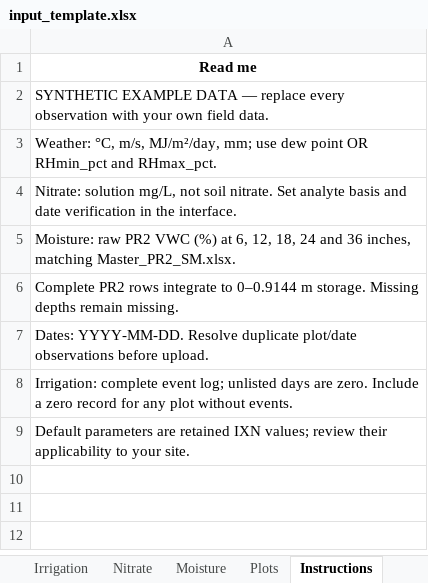
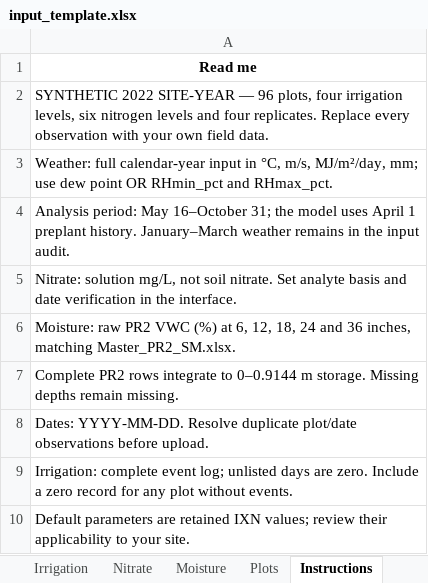
Before and after one commit to Ayoubkechour/ixn-nitrate-leaching-interface, an Excel workbook: dist/templates/input_template.xlsx, sheet Instructions, drawn as a sheet; values as stored, in another font and other column widths than the file's, no borders; the diff names each change by its address in the sheet, - before the commit and + after, or states it on an @@ line.

Commit message:
Build 96-plot site-year ET and depth insights

```diff
--- a/dist/templates/input_template.xlsx (sheet Instructions)
+++ b/dist/templates/input_template.xlsx (sheet Instructions)
-A2: SYNTHETIC EXAMPLE DATA — replace every observation…
+A2: SYNTHETIC 2022 SITE-YEAR — 96 plots, four irrigation levels, six nitrogen levels and four replicates. Replace every observation…
-A3: Weather: °C, m/s,…
+A3: Weather: full calendar-year input in °C, m/s,…
+row 4: Analysis period: May 16–October 31; the model uses April 1 preplant history. January–March weather remains in the input audit.
```
Also changed, not shown: sheet Moisture, sheet Nitrate, sheet Weather, sheet Irrigation, sheet Plots, 17 other files.
